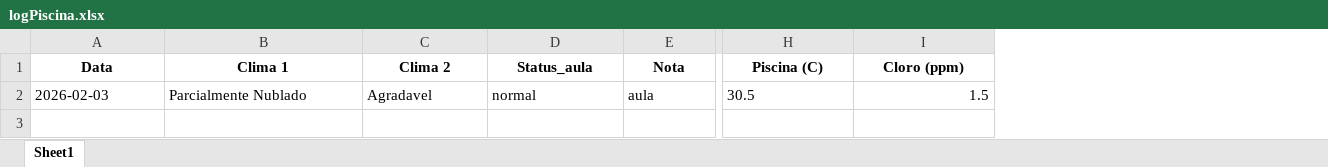
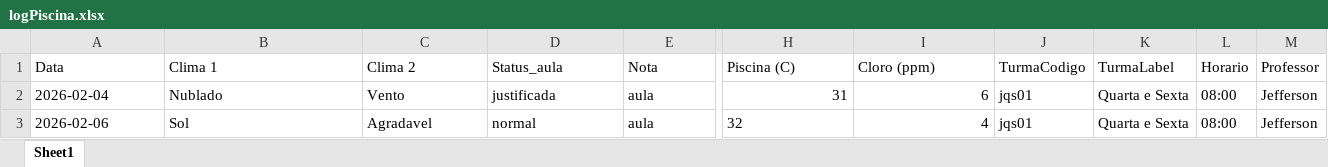
Before and after one commit to Jeffrog22/Lista-de-Chamada-Web, an Excel workbook: data/logPiscina.xlsx, sheet Sheet1, drawn as a sheet; only a part is shown, gaps mark what is left out; values as stored, in another font and other column widths than the file's, no borders; addresses are those after the commit; rows hold the shown columns only; the diff covers the shown part only; the diff names each change by its address in the sheet, - before the commit and + after, or states it on an @@ line.

```diff
--- a/data/logPiscina.xlsx (sheet Sheet1)
+++ b/data/logPiscina.xlsx (sheet Sheet1)
+column J (TurmaCodigo), row 3: jqs01
+column K (TurmaLabel), row 3: Quarta e Sexta
+column L (Horario), row 3: 08:00
+column M (Professor), row 3: Jefferson
@@ A1:I1 bold: on → off, alignment: center → left @@
+row 2: 2026-02-04 | Nublado | Vento | justificada | aula | 31 | 6 | jqs01 | Quarta e Sexta | 08:00 | Jefferson
-A3 (Data): 2026-02-03
+A3 (Data): 2026-02-06
-B3 (Clima 1): Parcialmente Nublado
+B3 (Clima 1): Sol
-H3 (Piscina (C)): 30.5
+H3 (Piscina (C)): 32
-I3 (Cloro (ppm)): 1.5
+I3 (Cloro (ppm)): 4
```
Also changed, not shown: cell formats elsewhere in this sheet, 19 other files.
